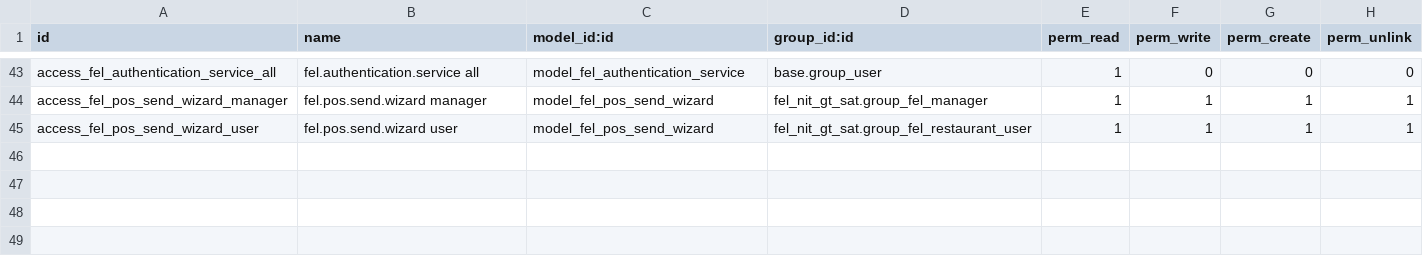
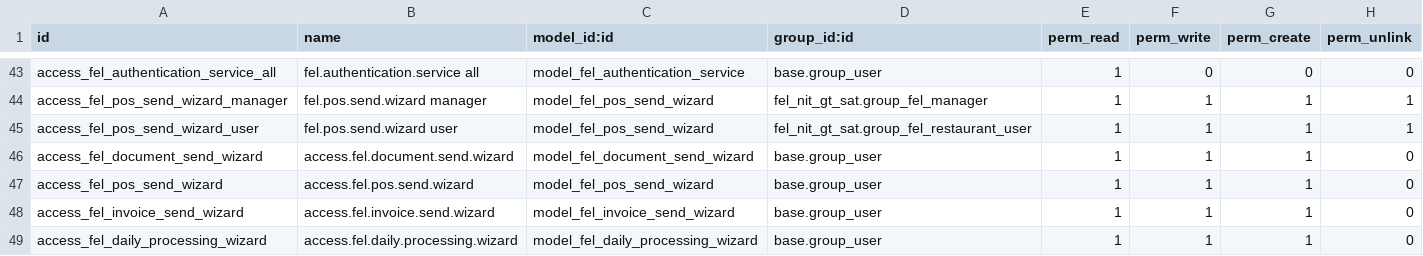
Before and after one commit to rkingkong/fel_nit_gt_sat, a CSV file: security/ir.model.access.csv, drawn as a sheet; only a part is shown, gaps mark what is left out; the diff names each change by its address in the sheet, - before the commit and + after, or states it on an @@ line.

Commit message:
fix send wizard field addition

```diff
--- a/security/ir.model.access.csv
+++ b/security/ir.model.access.csv
+row 46: access_fel_document_send_wizard | access.fel.document.send.wizard | model_fel_document_send_wizard | base.group_user | 1 | 1 | 1 | 0
+row 47: access_fel_pos_send_wizard | access.fel.pos.send.wizard | model_fel_pos_send_wizard | base.group_user | 1 | 1 | 1 | 0
+row 48: access_fel_invoice_send_wizard | access.fel.invoice.send.wizard | model_fel_invoice_send_wizard | base.group_user | 1 | 1 | 1 | 0
+row 49: access_fel_daily_processing_wizard | access.fel.daily.processing.wizard | model_fel_daily_processing_wizard | base.group_user | 1 | 1 | 1 | 0
```
